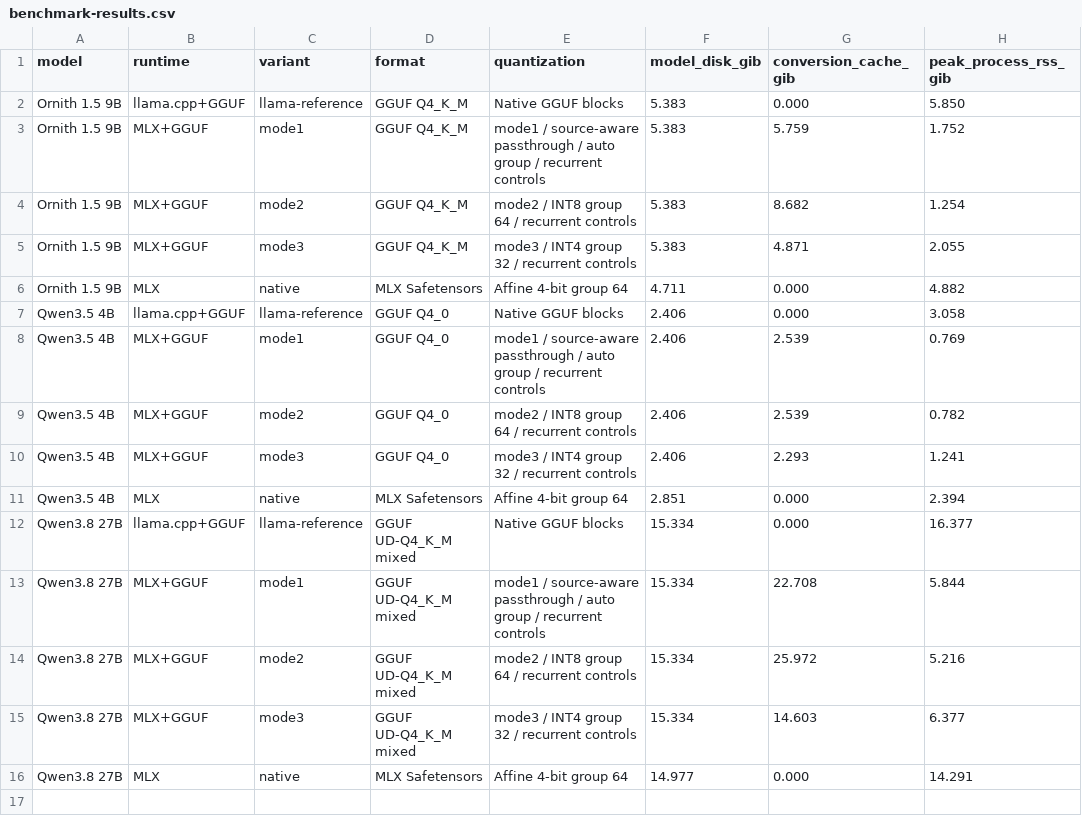
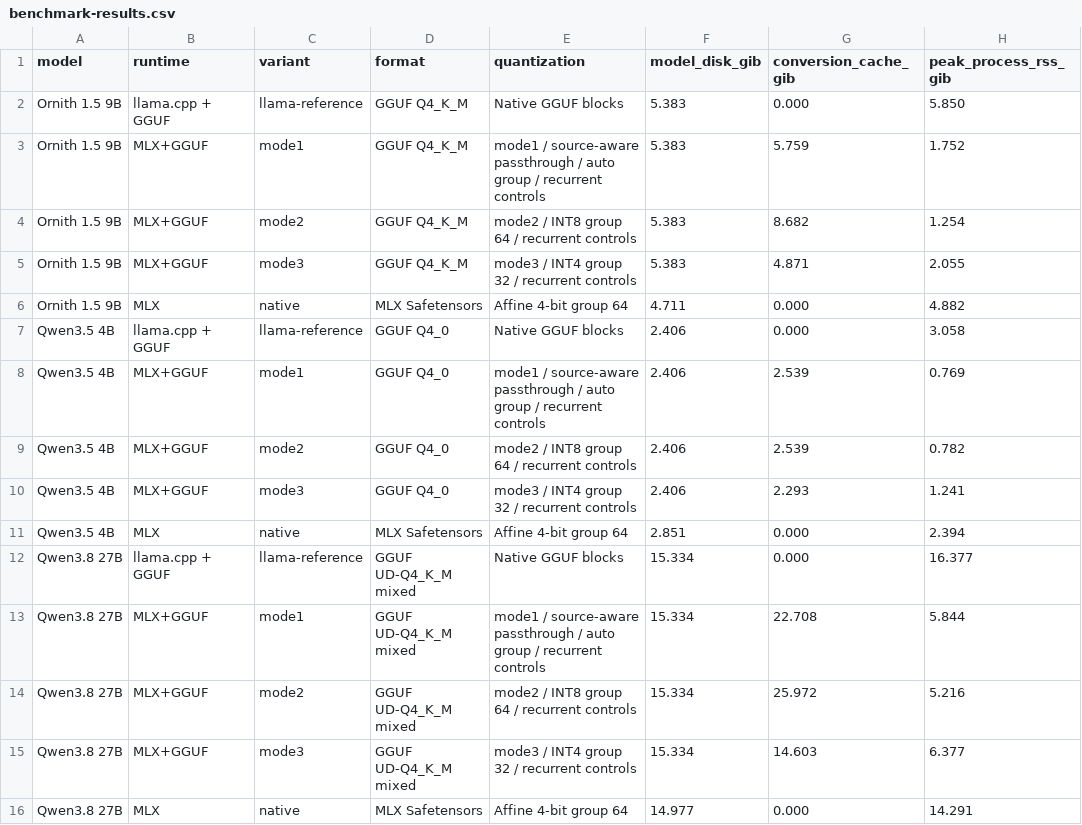
Before and after one commit to VaderChen/Tanpopo, a CSV file: reports/benchmark-results.csv, drawn as a sheet; only a part is shown; the diff names each change by its address in the sheet, - before the commit and + after, or states it on an @@ line.

Commit message:
docs: 統一 GGUF 與儲存媒介標示

```diff
--- a/reports/benchmark-results.csv
+++ b/reports/benchmark-results.csv
-B2 (runtime): llama.cpp+GGUF
+B2 (runtime): llama.cpp + GGUF
-B7 (runtime): llama.cpp+GGUF
+B7 (runtime): llama.cpp + GGUF
-B12 (runtime): llama.cpp+GGUF
+B12 (runtime): llama.cpp + GGUF
```
Also changed, not shown: reports/gguf-strategy-results.csv, 7 other files.
